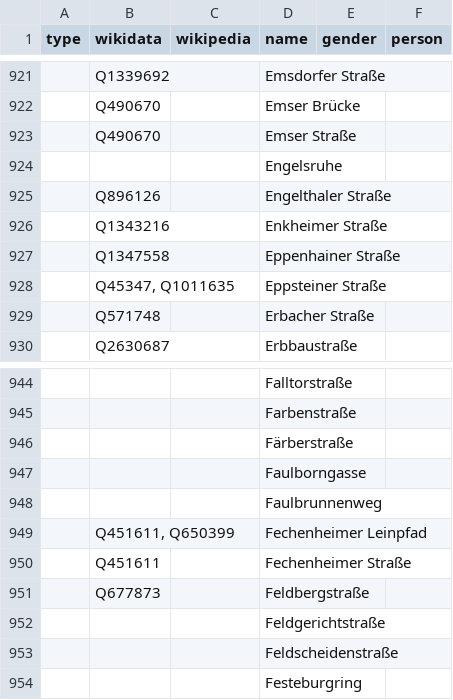
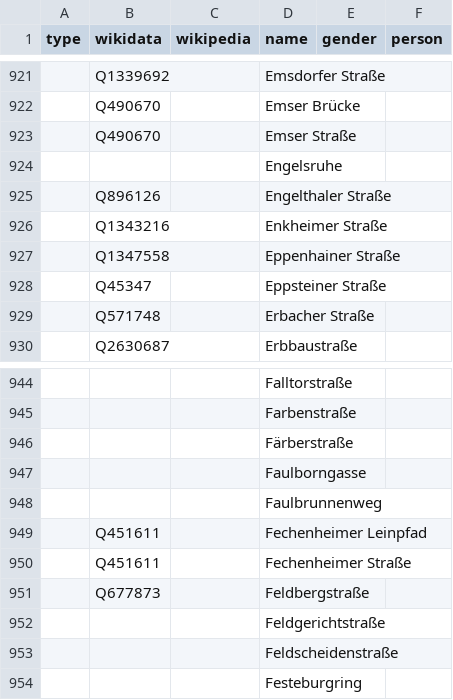
Before and after one commit to EqualStreetNames/equalstreetnames-frankfurt-am-main, a CSV file: data/data.csv, drawn as a sheet; only a part is shown, gaps mark what is left out; the diff names each change by its address in the sheet, - before the commit and + after, or states it on an @@ line.

Commit message:
Update data.csv

```diff
--- a/data/data.csv
+++ b/data/data.csv
-B928 (wikidata): Q45347, Q1011635
+B928 (wikidata): Q45347
-B949 (wikidata): Q451611, Q650399
+B949 (wikidata): Q451611
```
